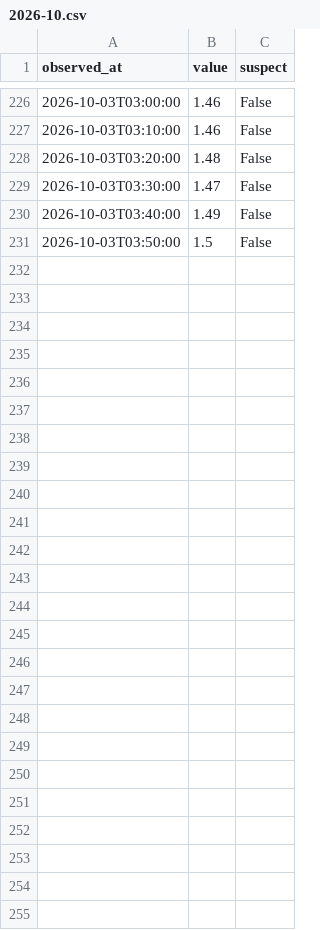
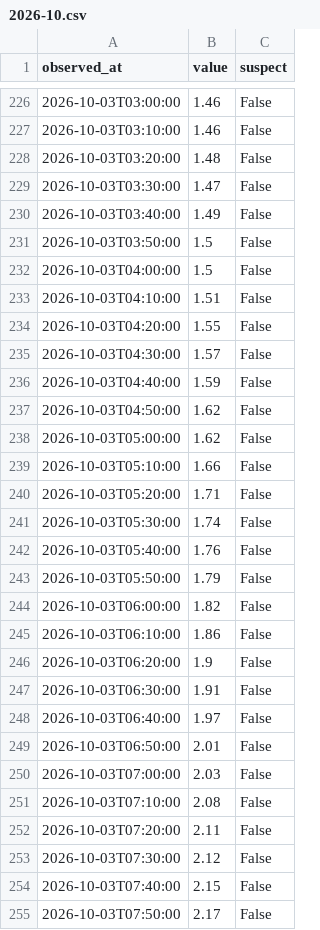
Before and after one commit to THETIMEINC/sakaigawa-watch, a CSV file: generated/data/levels/2026-10.csv, drawn as a sheet; only a part is shown, gaps mark what is left out; the diff names each change by its address in the sheet, - before the commit and + after, or states it on an @@ line.

```diff
--- a/generated/data/levels/2026-10.csv
+++ b/generated/data/levels/2026-10.csv
+row 232: 2026-10-03T04:00:00 | 1.5 | False
+row 233: 2026-10-03T04:10:00 | 1.51 | False
+row 234: 2026-10-03T04:20:00 | 1.55 | False
+row 235: 2026-10-03T04:30:00 | 1.57 | False
+row 236: 2026-10-03T04:40:00 | 1.59 | False
+row 237: 2026-10-03T04:50:00 | 1.62 | False
+row 238: 2026-10-03T05:00:00 | 1.62 | False
+row 239: 2026-10-03T05:10:00 | 1.66 | False
+row 240: 2026-10-03T05:20:00 | 1.71 | False
+row 241: 2026-10-03T05:30:00 | 1.74 | False
+row 242: 2026-10-03T05:40:00 | 1.76 | False
+row 243: 2026-10-03T05:50:00 | 1.79 | False
+row 244: 2026-10-03T06:00:00 | 1.82 | False
+row 245: 2026-10-03T06:10:00 | 1.86 | False
+row 246: 2026-10-03T06:20:00 | 1.9 | False
+row 247: 2026-10-03T06:30:00 | 1.91 | False
+row 248: 2026-10-03T06:40:00 | 1.97 | False
+row 249: 2026-10-03T06:50:00 | 2.01 | False
+row 250: 2026-10-03T07:00:00 | 2.03 | False
+row 251: 2026-10-03T07:10:00 | 2.08 | False
+row 252: 2026-10-03T07:20:00 | 2.11 | False
+row 253: 2026-10-03T07:30:00 | 2.12 | False
+row 254: 2026-10-03T07:40:00 | 2.15 | False
+row 255: 2026-10-03T07:50:00 | 2.17 | False
```
Also changed, not shown: generated/data/rain/2026-10.csv, 4 other files.
